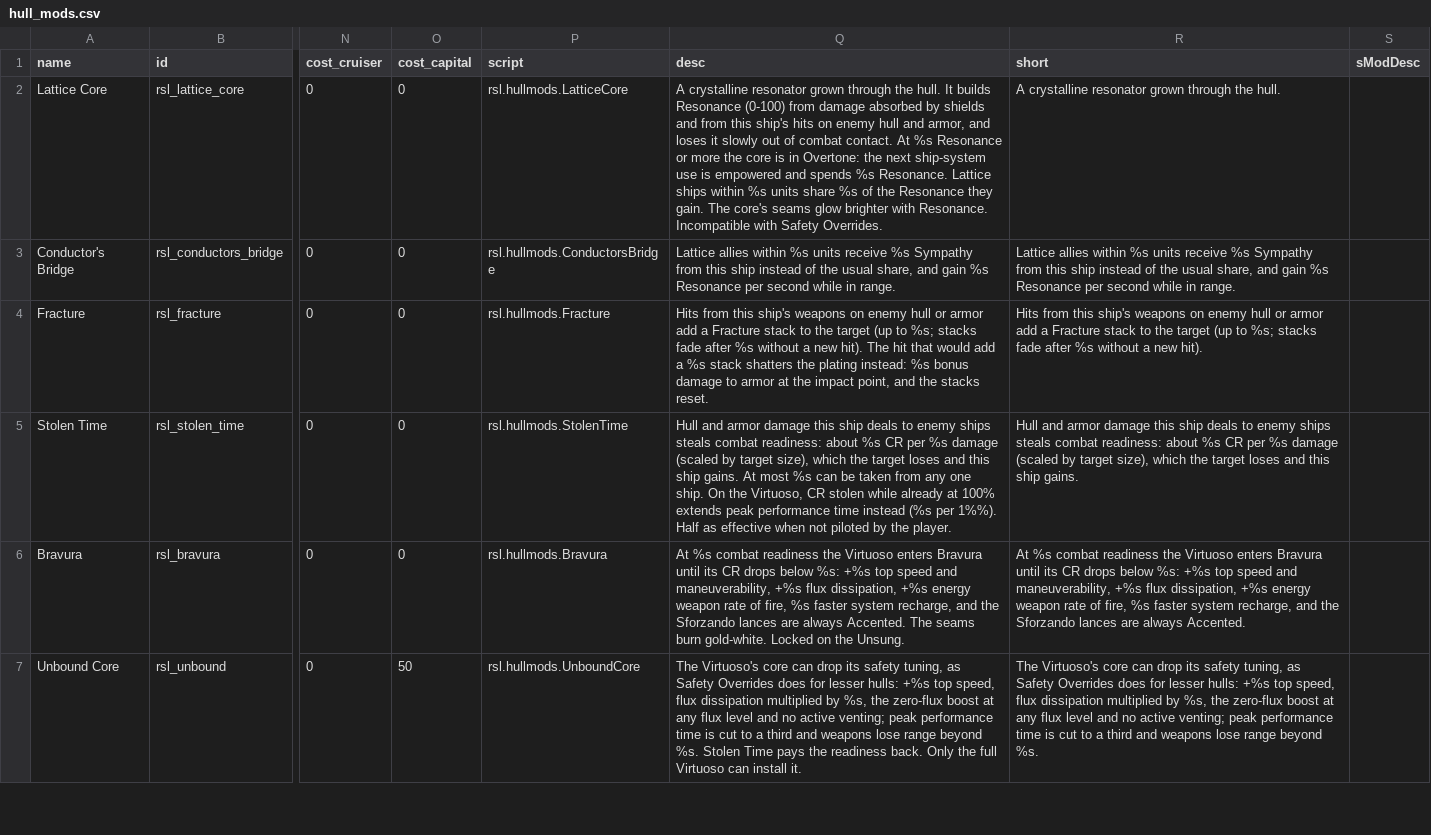
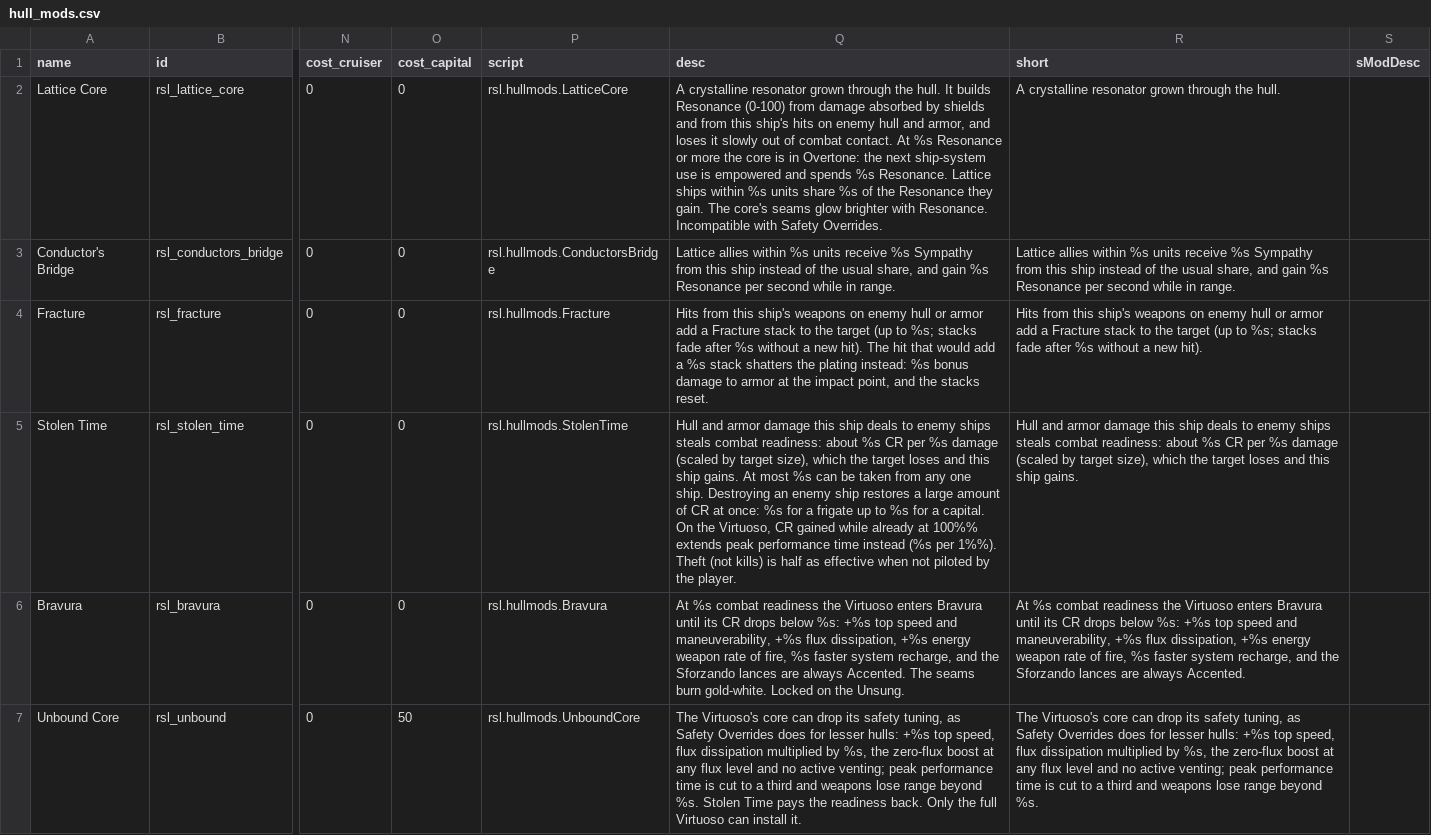
Before and after one commit to tracesfx/ResonanceLattice, a CSV file: data/hullmods/hull_mods.csv, drawn as a sheet; only a part is shown, gaps mark what is left out; the diff names each change by its address in the sheet, - before the commit and + after, or states it on an @@ line.

```diff
--- a/data/hullmods/hull_mods.csv
+++ b/data/hullmods/hull_mods.csv
-Q5 (desc): …one ship. On the Virtuoso, CR stolen while already at 100% extends peak performance time instead (%s per 1%%). Half as effective…
+Q5 (desc): …one ship. Destroying an enemy ship restores a large amount of CR at once: %s for a frigate up to %s for a capital. On the Virtuoso, CR gained while already at 100%% extends peak performance time instead (%s per 1%%). Theft (not kills) is half as effective…
```
Also changed, not shown: data/strings/descriptions.csv, 58 other files.
